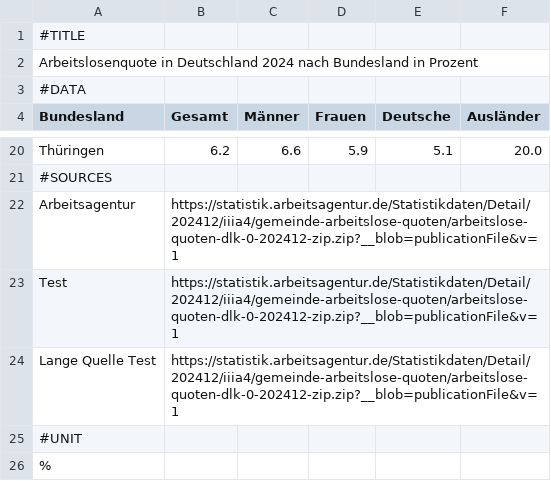
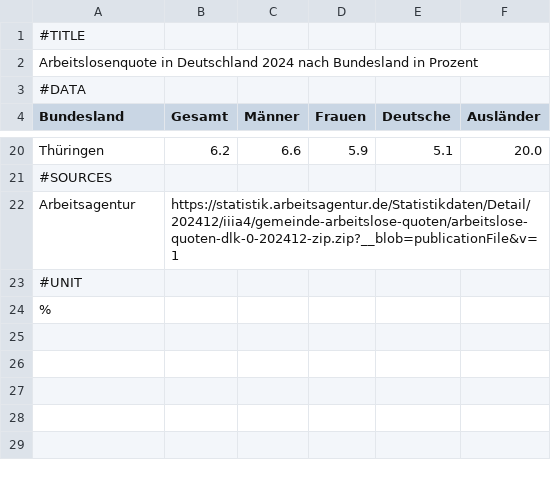
Before and after one commit to me-ben/polivisu, a CSV file: public/data/arbeitslosenquote_de_bundeslaender_2024.csv, drawn as a sheet; only a part is shown, gaps mark what is left out; the diff names each change by its address in the sheet, - before the commit and + after, or states it on an @@ line.

```diff
--- a/public/data/arbeitslosenquote_de_bundeslaender_2024.csv
+++ b/public/data/arbeitslosenquote_de_bundeslaender_2024.csv
-row 23: Test | https://statistik.arbeitsagentur.de/Statistikdaten/Detail/202412/iiia4/gemeinde-arbeitslose-quoten/arbeitslose-quoten-dlk-0-202412-zip.zip?__blob=publicationFile&v=1
-row 24: Lange Quelle Test | https://statistik.arbeitsagentur.de/Statistikdaten/Detail/202412/iiia4/gemeinde-arbeitslose-quoten/arbeitslose-quoten-dlk-0-202412-zip.zip?__blob=publicationFile&v=1
```
Also changed, not shown: public/data/bundestagswahl_2025.csv, 10 other files.
